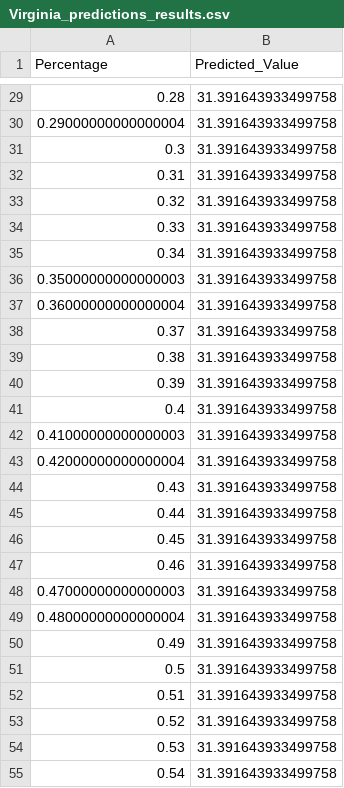
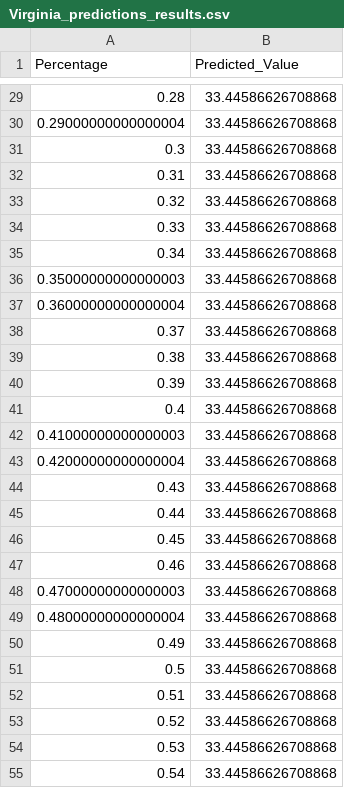
Before and after one commit to zqcushma/Project-4, a CSV file: Predictions/Virginia_predictions_results.csv, drawn as a sheet; only a part is shown, gaps mark what is left out; the diff covers the shown part only.

```diff
--- a/Predictions/Virginia_predictions_results.csv
+++ b/Predictions/Virginia_predictions_results.csv
@@ -29,27 +29,27 @@ Percentage,Predicted_Value
-0.28,31.391643933499758
-0.29000000000000004,31.391643933499758
-0.3,31.391643933499758
-0.31,31.391643933499758
-0.32,31.391643933499758
-0.33,31.391643933499758
-0.34,31.391643933499758
-0.35000000000000003,31.391643933499758
-0.36000000000000004,31.391643933499758
-0.37,31.391643933499758
-0.38,31.391643933499758
-0.39,31.391643933499758
-0.4,31.391643933499758
-0.41000000000000003,31.391643933499758
-0.42000000000000004,31.391643933499758
-0.43,31.391643933499758
-0.44,31.391643933499758
-0.45,31.391643933499758
-0.46,31.391643933499758
-0.47000000000000003,31.391643933499758
-0.48000000000000004,31.391643933499758
-0.49,31.391643933499758
-0.5,31.391643933499758
-0.51,31.391643933499758
-0.52,31.391643933499758
-0.53,31.391643933499758
-0.54,31.391643933499758
+0.28,33.44586626708868
+0.29000000000000004,33.44586626708868
+0.3,33.44586626708868
+0.31,33.44586626708868
+0.32,33.44586626708868
+0.33,33.44586626708868
+0.34,33.44586626708868
+0.35000000000000003,33.44586626708868
+0.36000000000000004,33.44586626708868
+0.37,33.44586626708868
+0.38,33.44586626708868
+0.39,33.44586626708868
+0.4,33.44586626708868
+0.41000000000000003,33.44586626708868
+0.42000000000000004,33.44586626708868
+0.43,33.44586626708868
+0.44,33.44586626708868
+0.45,33.44586626708868
+0.46,33.44586626708868
+0.47000000000000003,33.44586626708868
+0.48000000000000004,33.44586626708868
+0.49,33.44586626708868
+0.5,33.44586626708868
+0.51,33.44586626708868
+0.52,33.44586626708868
+0.53,33.44586626708868
+0.54,33.44586626708868
```
Also changed, not shown: 73 edited cells elsewhere in this file, Data/proj_4_feat_target_var_set.csv, Predictions/California_predictions_results.csv, 15 other files.
